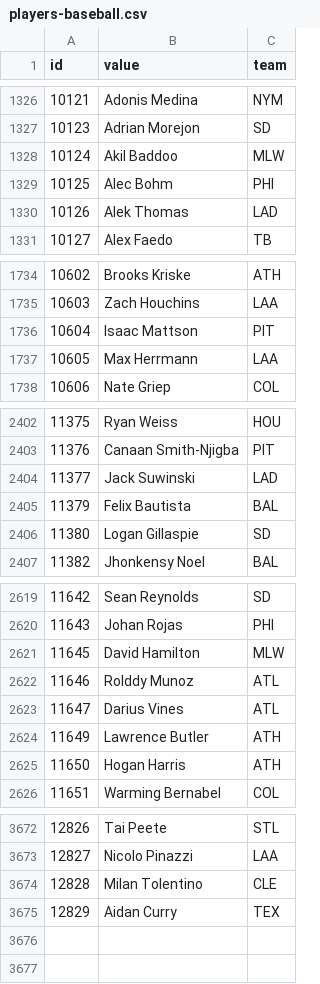
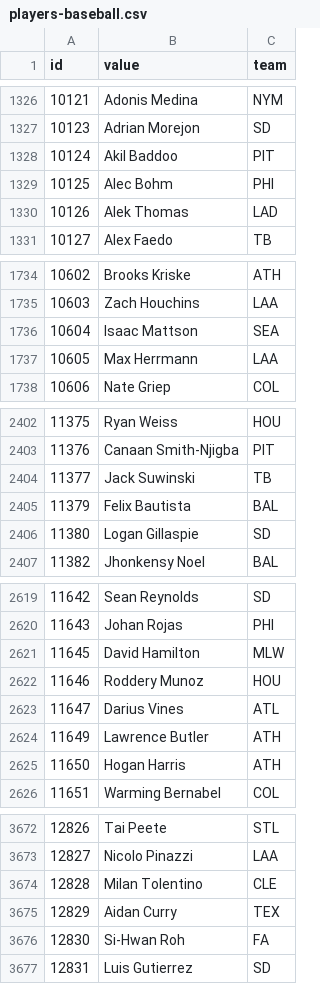
Before and after one commit to StatsVine/data-snapshots, a CSV file: csv/nfc/players-baseball.csv, drawn as a sheet; only a part is shown, gaps mark what is left out; the diff covers the shown part only.

```diff
--- a/csv/nfc/players-baseball.csv
+++ b/csv/nfc/players-baseball.csv
@@ -1327,3 +1327,3 @@ id,value,team
 10123,Adrian Morejon,SD
-10124,Akil Baddoo,MLW
+10124,Akil Baddoo,PIT
 10125,Alec Bohm,PHI
@@ -1735,3 +1735,3 @@ id,value,team
 10603,Zach Houchins,LAA
-10604,Isaac Mattson,PIT
+10604,Isaac Mattson,SEA
 10605,Max Herrmann,LAA
@@ -2403,3 +2403,3 @@ id,value,team
 11376,Canaan Smith-Njigba,PIT
-11377,Jack Suwinski,LAD
+11377,Jack Suwinski,TB
 11379,Felix Bautista,BAL
@@ -2621,3 +2621,3 @@ id,value,team
 11645,David Hamilton,MLW
-11646,Rolddy Munoz,ATL
+11646,Roddery Munoz,HOU
 11647,Darius Vines,ATL
@@ -3675 +3675,3 @@ id,value,team
 12829,Aidan Curry,TEX
+12830,Si-Hwan Roh,FA
+12831,Luis Gutierrez,SD
```
Also changed, not shown: 16 edited cells elsewhere in this file, csv/nfc/players-all.csv, csv/nfc/players-football.csv, 1 other file.
